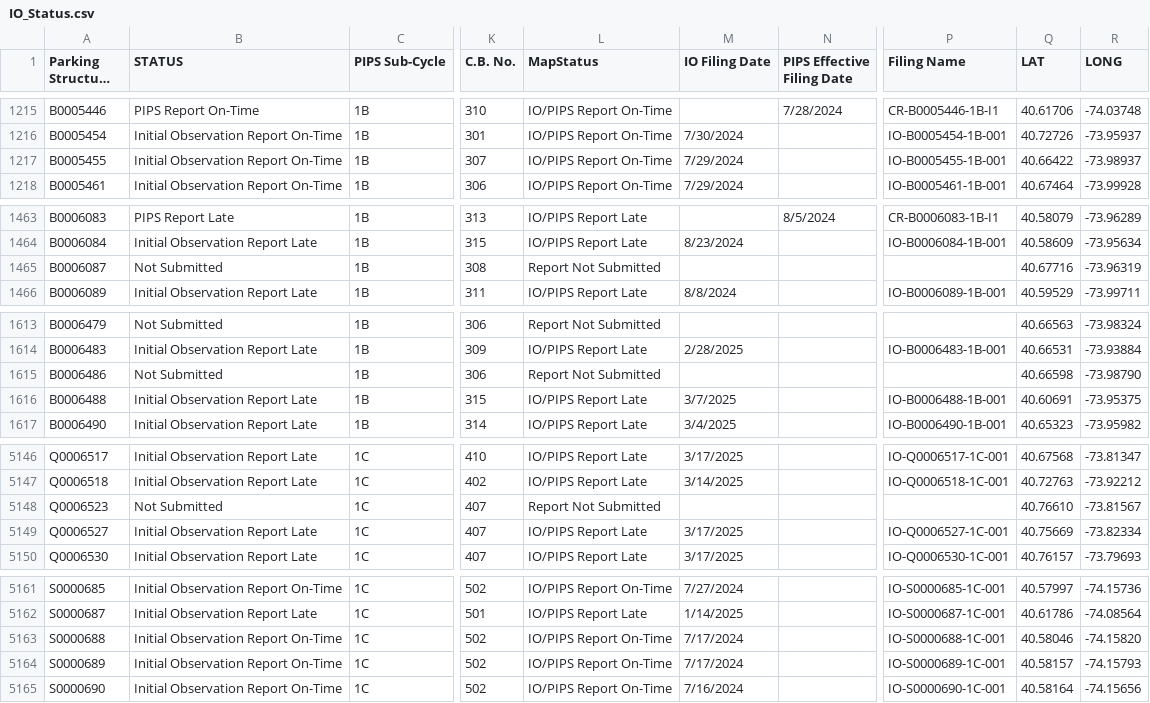
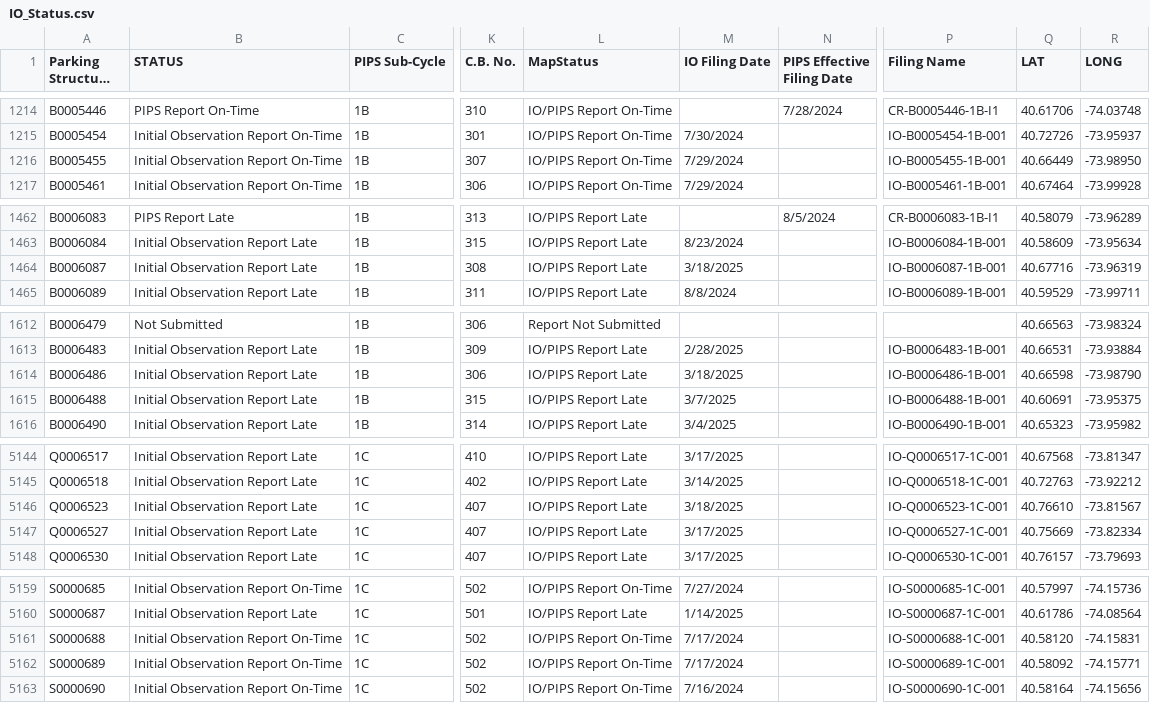
Before and after one commit to NYCDOB/ParkingStructures_InitialObservationReports, a CSV file: data/IO_Status.csv, drawn as a sheet; only a part is shown, gaps mark what is left out; long unchanged cells end in …; addresses are those after the commit; the diff covers the shown part only; the diff names each change by its address in the sheet, - before the commit and + after, or states it on an @@ line.

```diff
--- a/data/IO_Status.csv
+++ b/data/IO_Status.csv
-Q1216 (LAT): 40.66422
+Q1216 (LAT): 40.66449
-R1216 (LONG): -73.98937
+R1216 (LONG): -73.98950
-B1464 (STATUS): Not Submitted
+B1464 (STATUS): Initial Observation Report Late
-L1464 (MapStatus): Report Not Submitted
+L1464 (MapStatus): IO/PIPS Report Late
-M1464 (IO Filing Date): (empty)
+M1464 (IO Filing Date): 3/18/2025
-P1464 (Filing Name): (empty)
+P1464 (Filing Name): IO-B0006087-1B-001
-B1614 (STATUS): Not Submitted
+B1614 (STATUS): Initial Observation Report Late
-L1614 (MapStatus): Report Not Submitted
+L1614 (MapStatus): IO/PIPS Report Late
-M1614 (IO Filing Date): (empty)
+M1614 (IO Filing Date): 3/18/2025
-P1614 (Filing Name): (empty)
+P1614 (Filing Name): IO-B0006486-1B-001
-B5146 (STATUS): Not Submitted
+B5146 (STATUS): Initial Observation Report Late
-L5146 (MapStatus): Report Not Submitted
+L5146 (MapStatus): IO/PIPS Report Late
-M5146 (IO Filing Date): (empty)
+M5146 (IO Filing Date): 3/18/2025
-P5146 (Filing Name): (empty)
+P5146 (Filing Name): IO-Q0006523-1C-001
-Q5161 (LAT): 40.58046
+Q5161 (LAT): 40.58120
-R5161 (LONG): -74.15820
+R5161 (LONG): -74.15831
-Q5162 (LAT): 40.58157
+Q5162 (LAT): 40.58092
-R5162 (LONG): -74.15793
+R5162 (LONG): -74.15771
```
Also changed, not shown: 2 removed rows and 33 edited cells elsewhere in this file.
